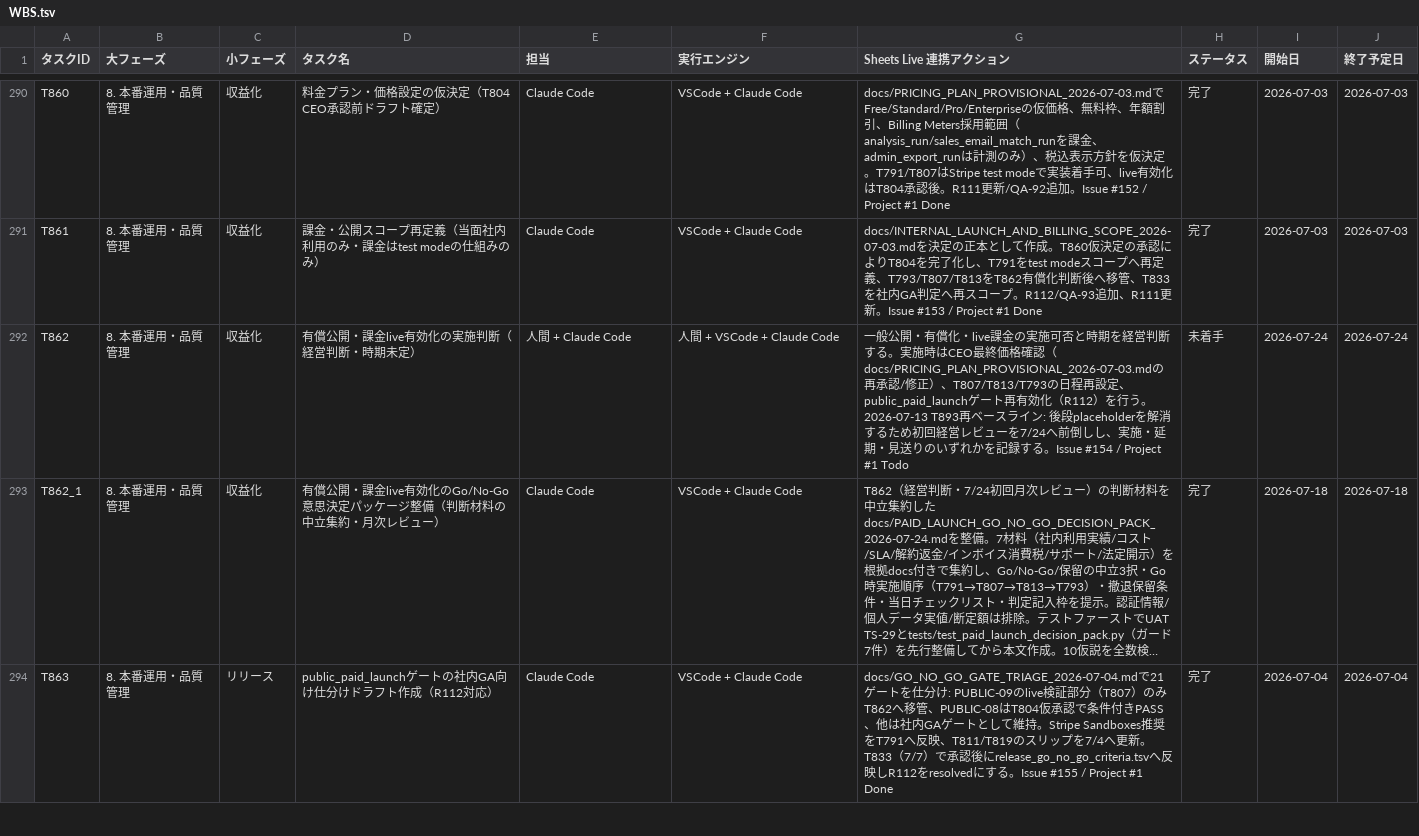
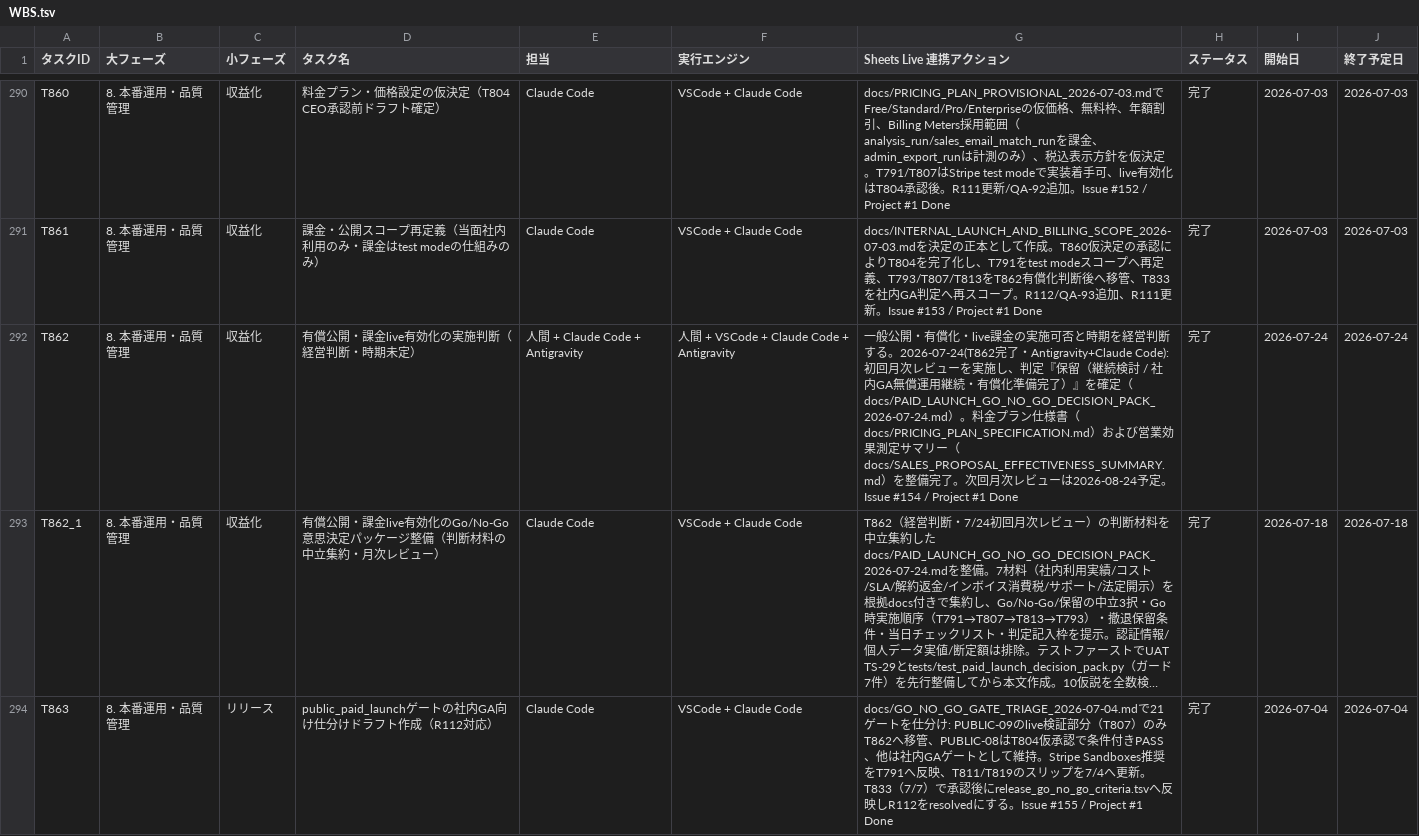
Before and after one commit to kanta13jp1/mighty-link-ai-connect, a TSV file: data/WBS.tsv, drawn as a sheet; only a part is shown, gaps mark what is left out; long unchanged cells end in …; the diff covers the shown part only; the diff names each change by its address in the sheet, - before the commit and + after, or states it on an @@ line.

Commit message:
feat(sales): finalize T862 paid launch monthly review and deploy sales proposal summary

```diff
--- a/data/WBS.tsv
+++ b/data/WBS.tsv
-E292 (担当): 人間 + Claude Code
+E292 (担当): 人間 + Claude Code + Antigravity
-F292 (実行エンジン): 人間 + VSCode + Claude Code
+F292 (実行エンジン): 人間 + VSCode + Claude Code + Antigravity
-G292 (Sheets Live 連携アクション): …断する。実施時はCEO最終価格確認（docs/PRICING_PLAN_PROVISIONAL_2026-07-03.mdの再承認/修正）、T807/T813/T793の日程再設定、public_paid_launchゲート再有効化（R112）を行う。2026-07-13 T893再ベースライン: 後段placeholderを解消するため初回経営レビューを7/24へ前倒しし、実施・延期・見送りのいずれかを記録する。Issue #154 / Project #1 Todo
+G292 (Sheets Live 連携アクション): …断する。2026-07-24(T862完了・Antigravity+Claude Code): 初回月次レビューを実施し、判定『保留（継続検討 / 社内GA無償運用継続・有償化準備完了）』を確定（docs/PAID_LAUNCH_GO_NO_GO_DECISION_PACK_2026-07-24.md）。料金プラン仕様書（docs/PRICING_PLAN_SPECIFICATION.md）および営業効果測定サマリー（docs/SALES_PROPOSAL_EFFECTIVENESS_SUMMARY.md）を整備完了。次回月次レビューは2026-08-24予定。Issue #154 / Project #1 Done
-H292 (ステータス): 未着手
+H292 (ステータス): 完了
```
Also changed, not shown: 1 added row elsewhere in this file, data/release_go_no_go_criteria.tsv, 29 other files.
